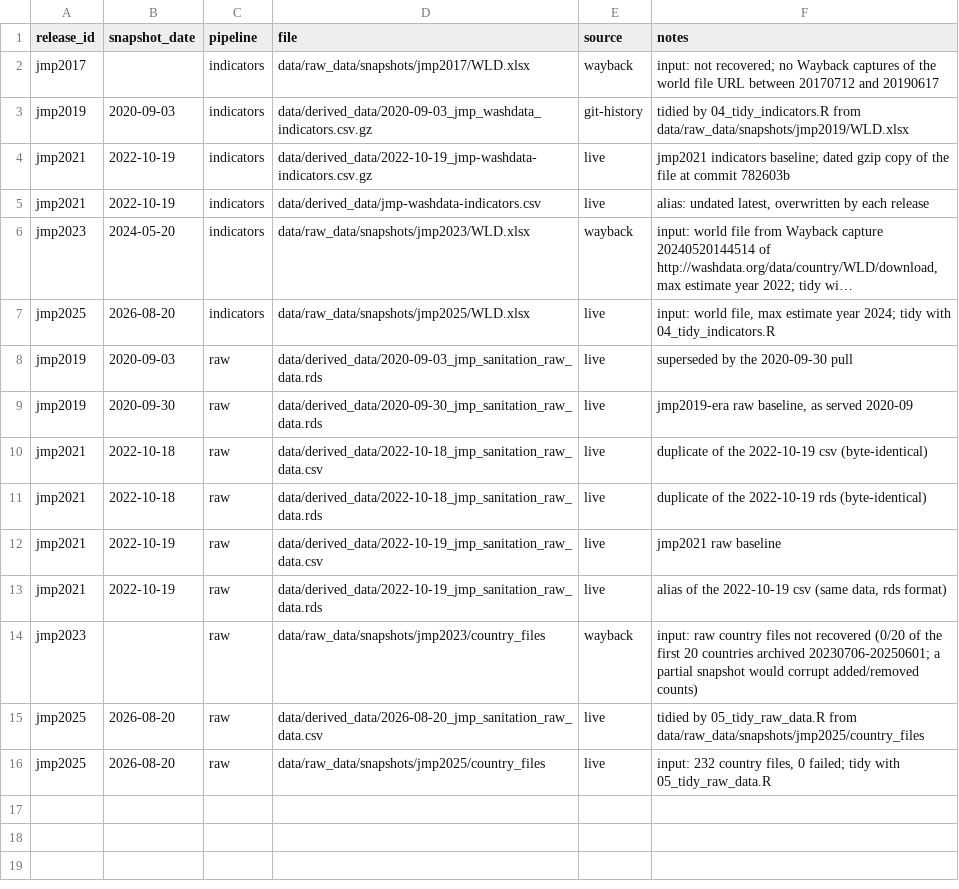
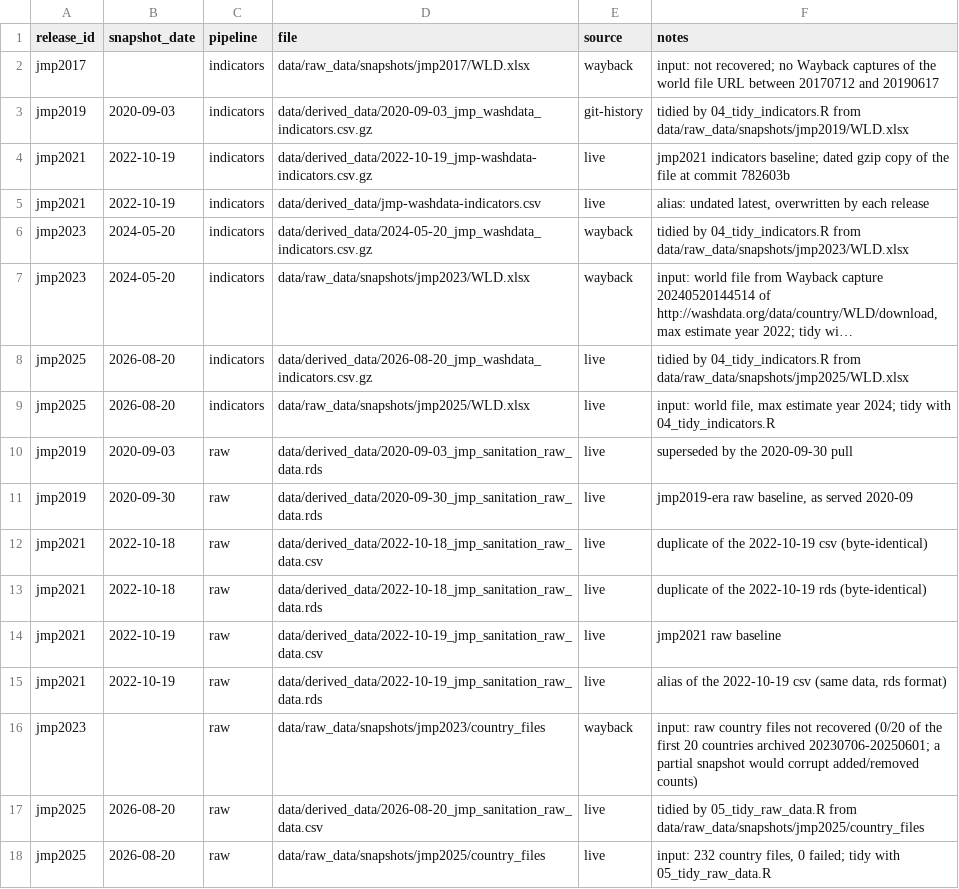
Before and after one commit to openwashdata/jmpdata, a CSV file: data/derived_data/snapshots_manifest.csv, drawn as a sheet; long unchanged cells end in …; the diff names each change by its address in the sheet, - before the commit and + after, or states it on an @@ line.

```diff
--- a/data/derived_data/snapshots_manifest.csv
+++ b/data/derived_data/snapshots_manifest.csv
+row 6: jmp2023 | 2024-05-20 | indicators | data/derived_data/2024-05-20_jmp_washdata_indicators.csv.gz | wayback | tidied by 04_tidy_indicators.R from data/raw_data/snapshots/jmp2023/WLD.xlsx
+row 8: jmp2025 | 2026-08-20 | indicators | data/derived_data/2026-08-20_jmp_washdata_indicators.csv.gz | live | tidied by 04_tidy_indicators.R from data/raw_data/snapshots/jmp2025/WLD.xlsx
```
Also changed, not shown: 10 other files.
